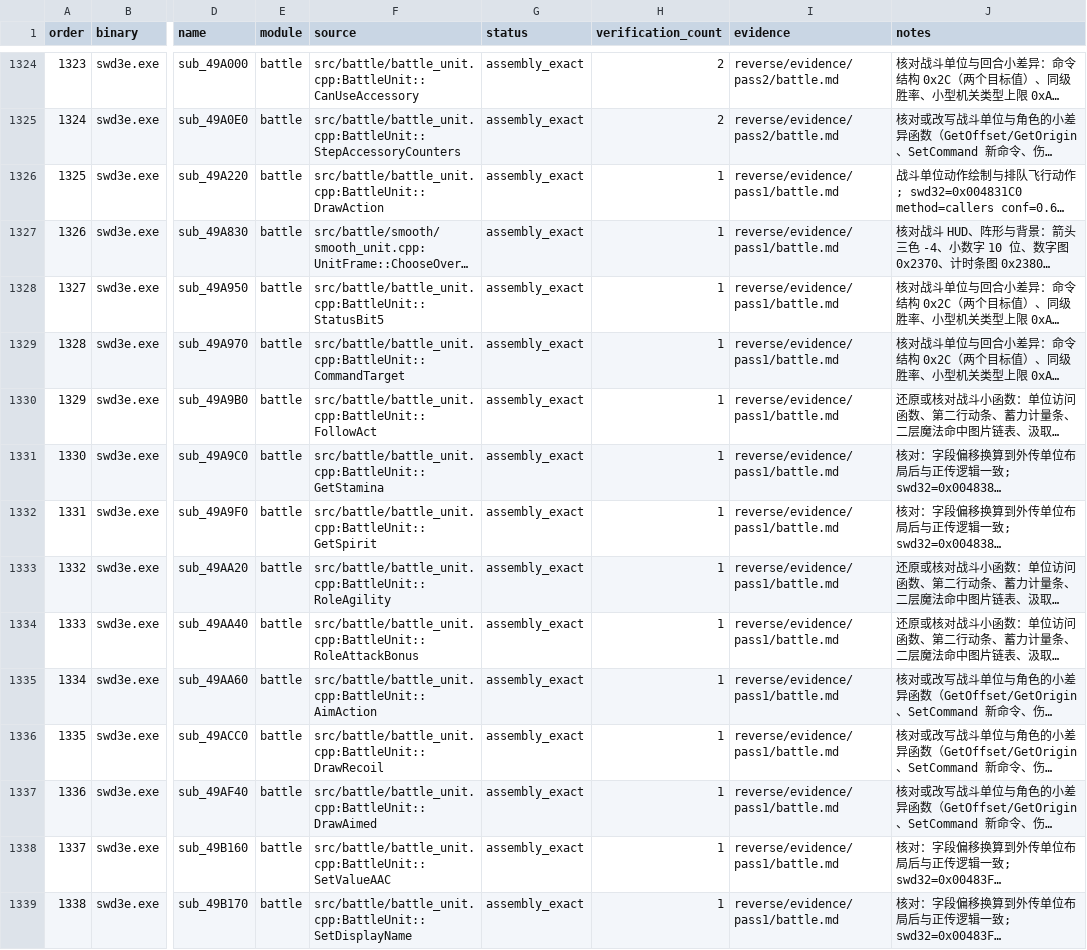
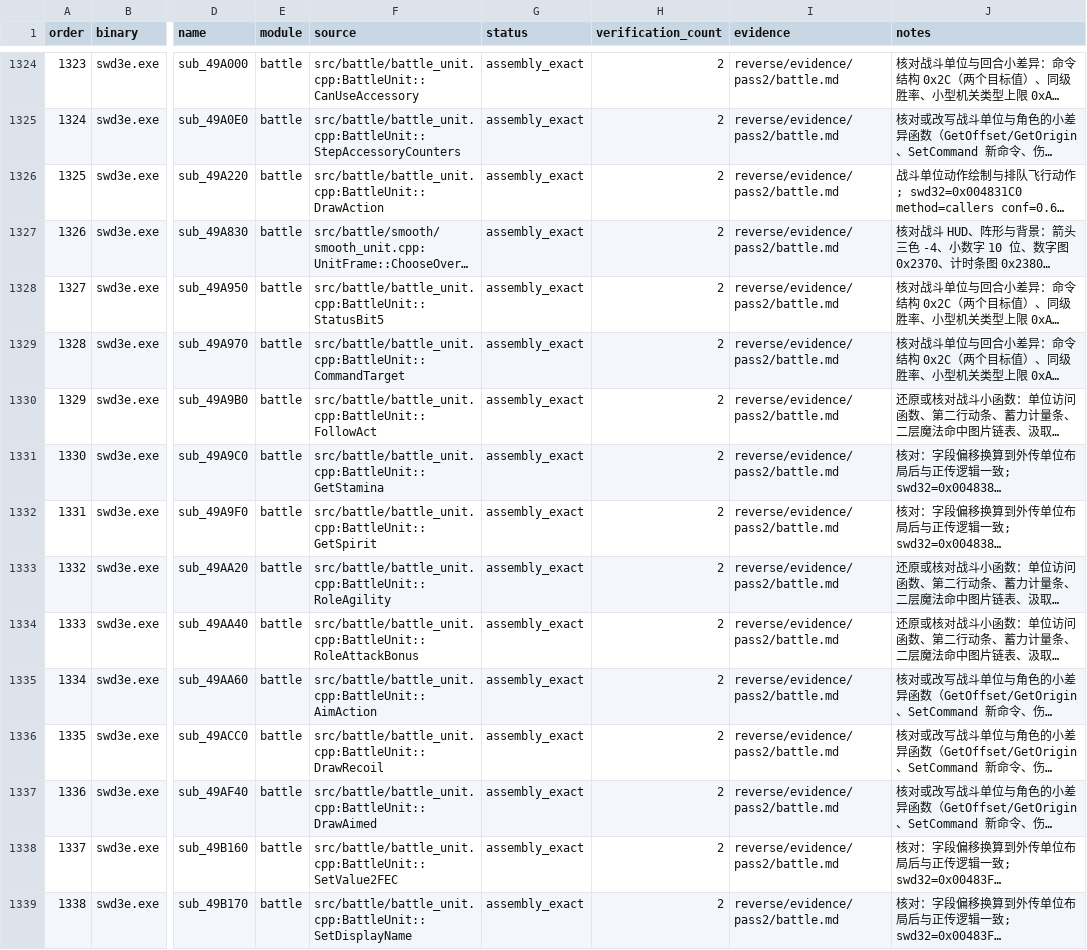
Before and after one commit to Ouroboros/OpenSWD3e, a TSV file: reverse/functions.tsv, drawn as a sheet; only a part is shown, gaps mark what is left out; long unchanged cells end in …; the diff covers the shown part only; the diff names each change by its address in the sheet, - before the commit and + after, or states it on an @@ line.

```diff
--- a/reverse/functions.tsv
+++ b/reverse/functions.tsv
-H1326:H1339 (verification_count): 1
+H1326:H1339 (verification_count): 2
-I1326:I1339 (evidence): reverse/evidence/pass1/battle.md
+I1326:I1339 (evidence): reverse/evidence/pass2/battle.md
-F1338 (source): src/battle/battle_unit.cpp:BattleUnit::SetValueAAC
+F1338 (source): src/battle/battle_unit.cpp:BattleUnit::SetValue2FEC
```
Also changed, not shown: 34 edited cells elsewhere in this file, 8 other files.
